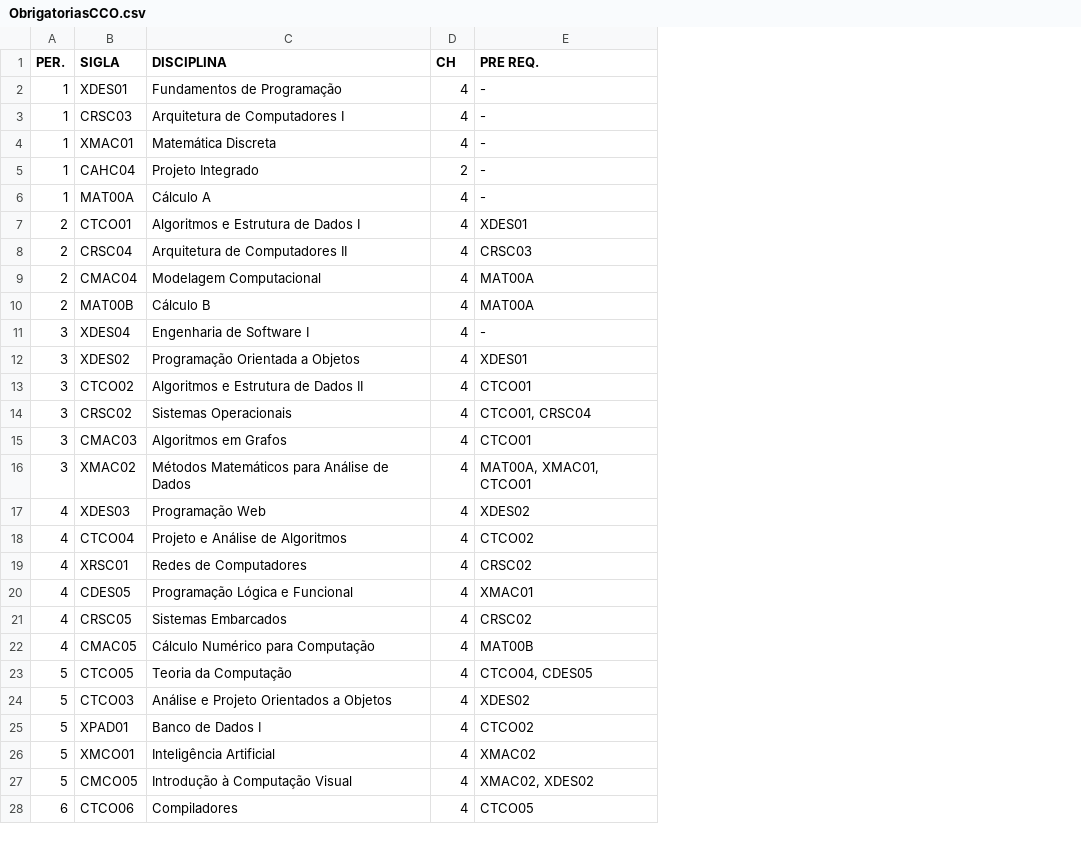
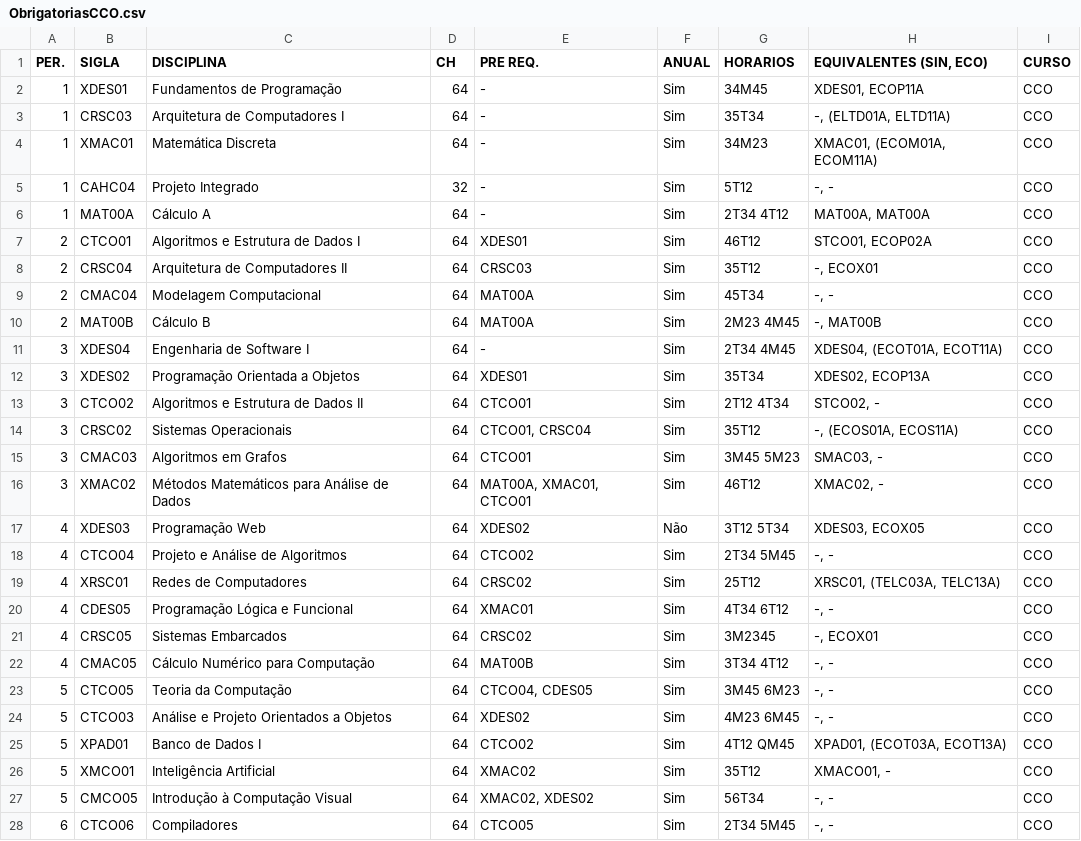
Before and after one commit to ViniciusVsV/AG-Trabalho, a CSV file: Datasets/ObrigatoriasCCO.csv, drawn as a sheet; only a part is shown; the diff covers the shown part only; the diff names each change by its address in the sheet, - before the commit and + after, or states it on an @@ line.

Commit message:
Atualizando dataset CCO para modelagem final

```diff
--- a/Datasets/ObrigatoriasCCO.csv
+++ b/Datasets/ObrigatoriasCCO.csv
+column F (ANUAL), rows 2-28: Sim | Sim | Sim | Sim | Sim | Sim | Sim | Sim | Sim | Sim | Sim | Sim | Sim | Sim | Sim | Não | Sim | Sim | Sim | Sim | Sim | Sim | Sim | Sim | Sim | Sim | Sim
+column G (HORARIOS), rows 2-28: 34M45 | 35T34 | 34M23 | 5T12 | 2T34 4T12 | 46T12 | 35T12 | 45T34 | 2M23 4M45 | 2T34 4M45 | 35T34 | 2T12 4T34 | 35T12 | 3M45 5M23 | 46T12 | 3T12 5T34 | 2T34 5M45 | 25T12 | 4T34 6T12 | 3M2345 | 3T34 4T12 | 3M45 6M23 | 4M23 6M45 | 4T12 QM45 | 35T12 | 56T34 | 2T34 5M45
+column H (EQUIVALENTES (SIN, ECO)), rows 2-28: XDES01, ECOP11A | -, (ELTD01A, ELTD11A) | XMAC01, (ECOM01A, ECOM11A) | -, - | MAT00A, MAT00A | STCO01, ECOP02A | -, ECOX01 | -, - | -, MAT00B | XDES04, (ECOT01A, ECOT11A) | XDES02, ECOP13A | STCO02, - | -, (ECOS01A, ECOS11A) | SMAC03, - | XMAC02, - | XDES03, ECOX05 | -, - | XRSC01, (TELC03A, TELC13A) | -, - | -, ECOX01 | -, - | -, - | -, - | XPAD01, (ECOT03A, ECOT13A) | XMACO01, - | -, - | -, -
+column I (CURSO), rows 2-28: all CCO
-D2:D4 (CH): 4
+D2:D4 (CH): 64
-D5 (CH): 2
+D5 (CH): 32
-D6:D28 (CH): 4
+D6:D28 (CH): 64
```
Also changed, not shown: 3 edited cells elsewhere in this file, 1 other file.
